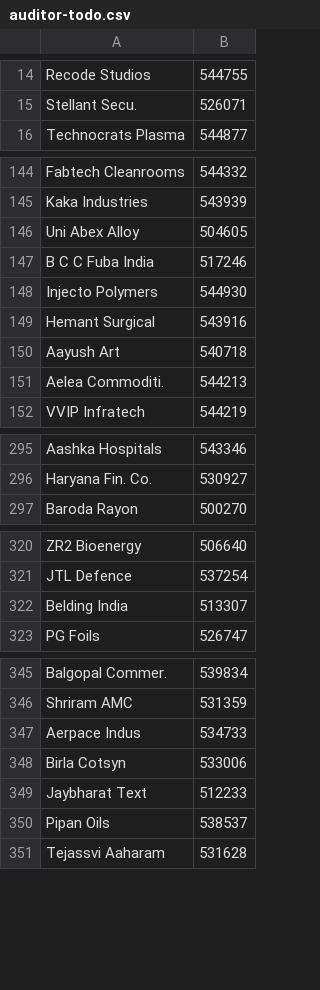
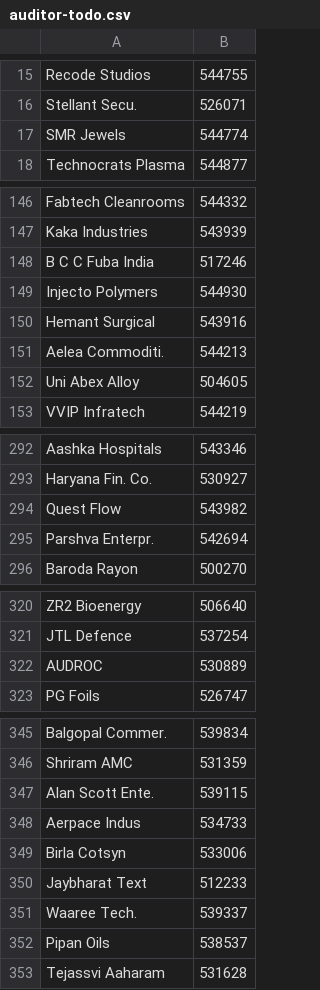
Before and after one commit to ceekay-munshot/glow-screener, a CSV file: public/data/auditor-todo.csv, drawn as a sheet; only a part is shown, gaps mark what is left out; the diff covers the shown part only.

```diff
--- a/public/data/auditor-todo.csv
+++ b/public/data/auditor-todo.csv
@@ -15,2 +16,3 @@ Recode Studios, 544755
 Stellant Secu., 526071
+SMR Jewels, 544774
 Technocrats Plasma, 544877
@@ -145,3 +147,2 @@ Fabtech Cleanrooms, 544332
 Kaka Industries, 543939
-Uni Abex Alloy, 504605
 B C C Fuba India, 517246
@@ -149,4 +150,4 @@ Injecto Polymers, 544930
 Hemant Surgical, 543916
-Aayush Art, 540718
 Aelea Commoditi., 544213
+Uni Abex Alloy, 504605
 VVIP Infratech, 544219
@@ -296,2 +293,4 @@ Aashka Hospitals, 543346
 Haryana Fin. Co., 530927
+Quest Flow, 543982
+Parshva Enterpr., 542694
 Baroda Rayon, 500270
@@ -321,3 +321,3 @@ ZR2 Bioenergy, 506640
 JTL Defence, 537254
-Belding India, 513307
+AUDROC, 530889
 PG Foils, 526747
@@ -346,2 +346,3 @@ Balgopal Commer., 539834
 Shriram AMC, 531359
+Alan Scott Ente., 539115
 Aerpace Indus, 534733
@@ -349,2 +350,3 @@ Birla Cotsyn, 533006
 Jaybharat Text, 512233
+Waaree Tech., 539337
 Pipan Oils, 538537
```
Also changed, not shown: 6 added rows, 10 removed rows, 3 moved rows and 3 edited cells elsewhere in this file.
